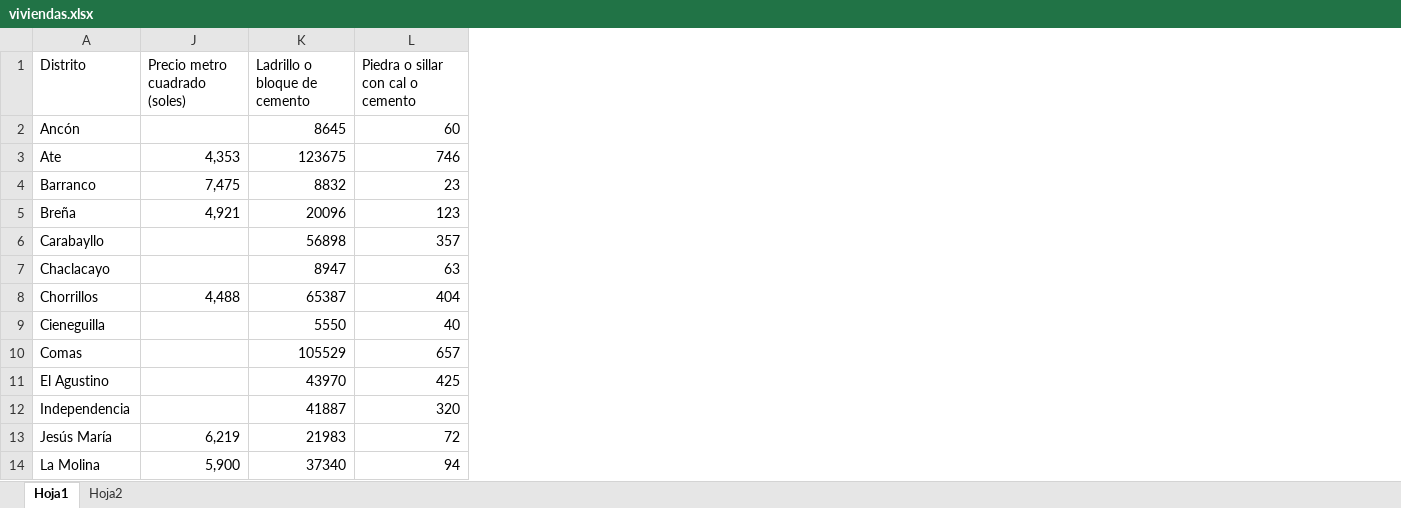
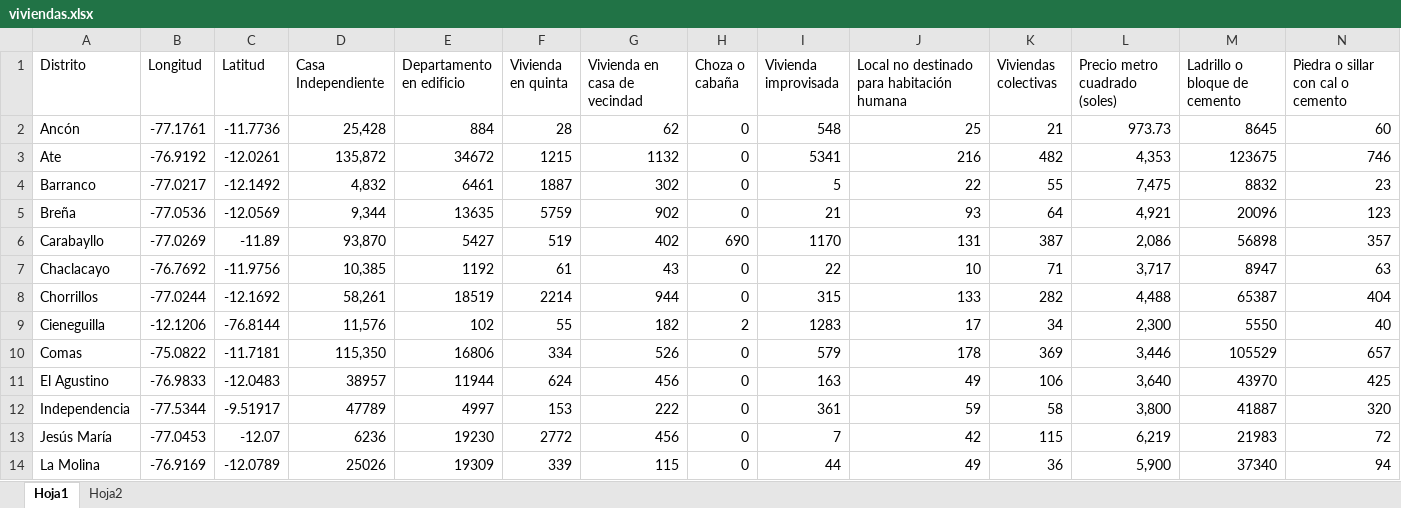
Before and after one commit to ChristianEspirituCueva/DataSets, an Excel workbook: Quater_Damage_Price/viviendas.xlsx, sheet Hoja1, drawn as a sheet; only a part is shown; values as stored, in another font and other column widths than the file's, no borders; addresses are those after the commit; the diff covers the shown part only; the diff names each change by its address in the sheet, - before the commit and + after, or states it on an @@ line.

Commit message:
update viviendas

```diff
--- a/Quater_Damage_Price/viviendas.xlsx (sheet Hoja1)
+++ b/Quater_Damage_Price/viviendas.xlsx (sheet Hoja1)
@@ column B (Longitud) unhidden, rows 2-14: -77.1761 | -76.9192 | -77.0217 | -77.0536 | -77.0269 | -76.7692 | -77.0244 | -12.1206 | -75.0822 | -76.9833 | -77.5344 | -77.0453 | -76.9169 @@
@@ column C (Latitud) unhidden, rows 2-14: -11.7736 | -12.0261 | -12.1492 | -12.0569 | -11.89 | -11.9756 | -12.1692 | -76.8144 | -11.7181 | -12.0483 | -9.51917 | -12.07 | -12.0789 @@
@@ column D (Casa Independiente) unhidden, rows 2-14: 25,428 | 135,872 | 4,832 | 9,344 | 93,870 | 10,385 | 58,261 | 11,576 | 115,350 | 38957 | 47789 | 6236 | 25026 @@
@@ column E (Departamento en edificio) unhidden, rows 2-14: 884 | 34672 | 6461 | 13635 | 5427 | 1192 | 18519 | 102 | 16806 | 11944 | 4997 | 19230 | 19309 @@
@@ column F (Vivienda en quinta) unhidden, rows 2-14: 28 | 1215 | 1887 | 5759 | 519 | 61 | 2214 | 55 | 334 | 624 | 153 | 2772 | 339 @@
@@ column G (Vivienda en casa de vecindad) unhidden, rows 2-14: 62 | 1132 | 302 | 902 | 402 | 43 | 944 | 182 | 526 | 456 | 222 | 456 | 115 @@
@@ column H (Choza o cabaña) unhidden, rows 2-14: 0 | 0 | 0 | 0 | 690 | 0 | 0 | 2 | 0 | 0 | 0 | 0 | 0 @@
@@ column I (Vivienda improvisada) unhidden, rows 2-14: 548 | 5341 | 5 | 21 | 1170 | 22 | 315 | 1283 | 579 | 163 | 361 | 7 | 44 @@
+column J, rows 1-14: Local no destinado para habitación humana | 25 | 216 | 22 | 93 | 131 | 10 | 133 | 17 | 178 | 49 | 59 | 42 | 49
+column K (Viviendas colectivas), rows 2-14: 21 | 482 | 55 | 64 | 387 | 71 | 282 | 34 | 369 | 106 | 58 | 115 | 36
-L2 (Precio metro cuadrado (soles)): (empty)
+L2 (Precio metro cuadrado (soles)): 973.73
-L6 (Precio metro cuadrado (soles)): (empty)
+L6 (Precio metro cuadrado (soles)): 2,086
-L7 (Precio metro cuadrado (soles)): (empty)
+L7 (Precio metro cuadrado (soles)): 3,717
-L9 (Precio metro cuadrado (soles)): (empty)
+L9 (Precio metro cuadrado (soles)): 2,300
-L10 (Precio metro cuadrado (soles)): (empty)
+L10 (Precio metro cuadrado (soles)): 3,446
-L11 (Precio metro cuadrado (soles)): (empty)
+L11 (Precio metro cuadrado (soles)): 3,640
-L12 (Precio metro cuadrado (soles)): (empty)
+L12 (Precio metro cuadrado (soles)): 3,800
```
Also changed, not shown: 16 edited cells elsewhere in this sheet.
